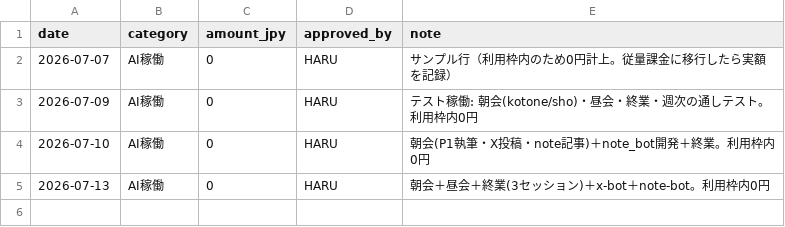
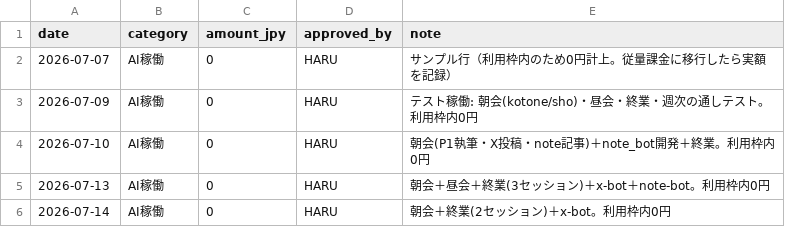
Before and after one commit to hmatsuoka-glitch/my-virtual-team-agents, a CSV file: pilot-company/ledger/costs.csv, drawn as a sheet.

```diff
--- a/pilot-company/ledger/costs.csv
+++ b/pilot-company/ledger/costs.csv
@@ -5 +5,2 @@ date,category,amount_jpy,approved_by,note
 2026-07-13,AI稼働,0,HARU,朝会＋昼会＋終業(3セッション)＋x-bot＋note-bot。利用枠内0円
+2026-07-14,AI稼働,0,HARU,朝会＋終業(2セッション)＋x-bot。利用枠内0円
```
Also changed, not shown: 2 other files.
